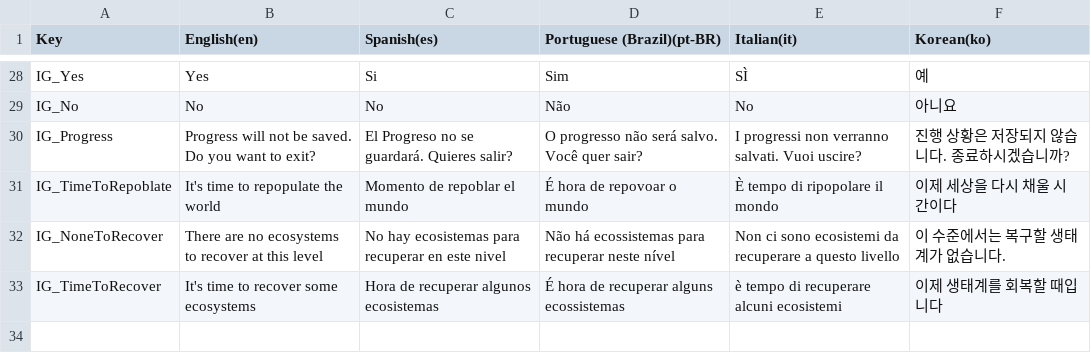
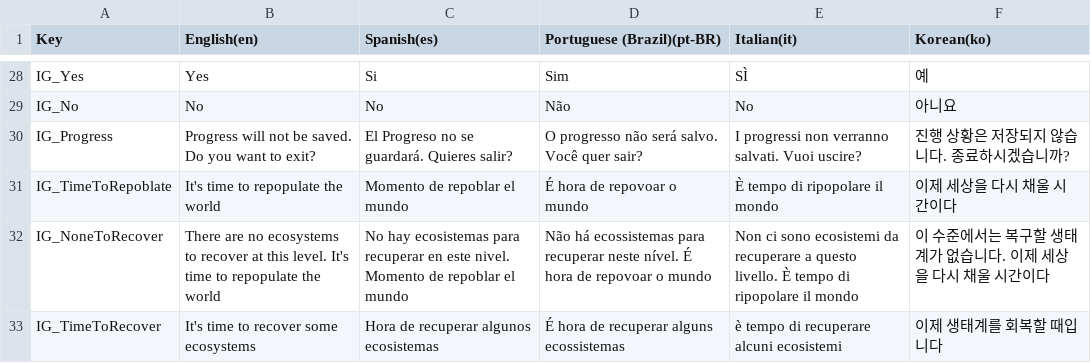
Before and after one commit to iJotape4/Triforestation-GJPlus2023-, a CSV file: Assets/Localization/LocalizationTables/UI/UI.csv, drawn as a sheet; only a part is shown, gaps mark what is left out.

Commit message:
[Update] Localization

```diff
--- a/Assets/Localization/LocalizationTables/UI/UI.csv
+++ b/Assets/Localization/LocalizationTables/UI/UI.csv
@@ -31,3 +31,3 @@ IG_Progress,Progress will not be saved. Do you want to exit?,El Progreso no se g
 IG_TimeToRepoblate,It's time to repopulate the world,Momento de repoblar el mundo,É hora de repovoar o mundo,È tempo di ripopolare il mondo,이제 세상을 다시 채울 시간이다
-IG_NoneToRecover,There are no ecosystems to recover at this level,No hay ecosistemas para recuperar en este nivel,Não há ecossistemas para recuperar neste nível,Non ci sono ecosistemi da recuperare a questo livello,이 수준에서는 복구할 생태계가 없습니다.
+IG_NoneToRecover,There are no ecosystems to recover at this level. It's time to repopulate the world,No hay ecosistemas para recuperar en este nivel. Momento de repoblar el mundo,Não há ecossistemas para recuperar neste nível. É hora de repovoar o mundo,Non ci sono ecosistemi da recuperare a questo livello. È tempo di ripopolare il mondo,이 수준에서는 복구할 생태계가 없습니다. 이제 세상을 다시 채울 시간이다
 IG_TimeToRecover,It's time to recover some ecosystems,Hora de recuperar algunos ecosistemas,É hora de recuperar alguns ecossistemas,è tempo di recuperare alcuni ecosistemi,이제 생태계를 회복할 때입니다
```
Also changed, not shown: 5 other files.
